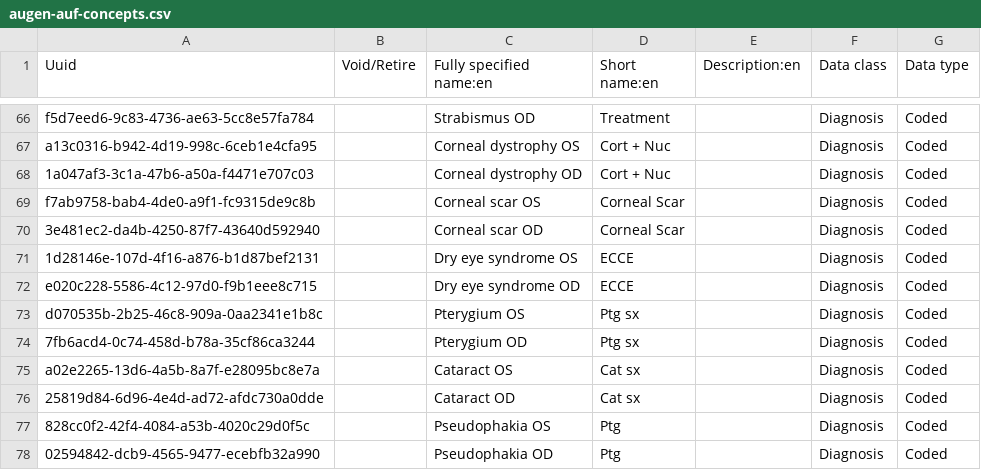
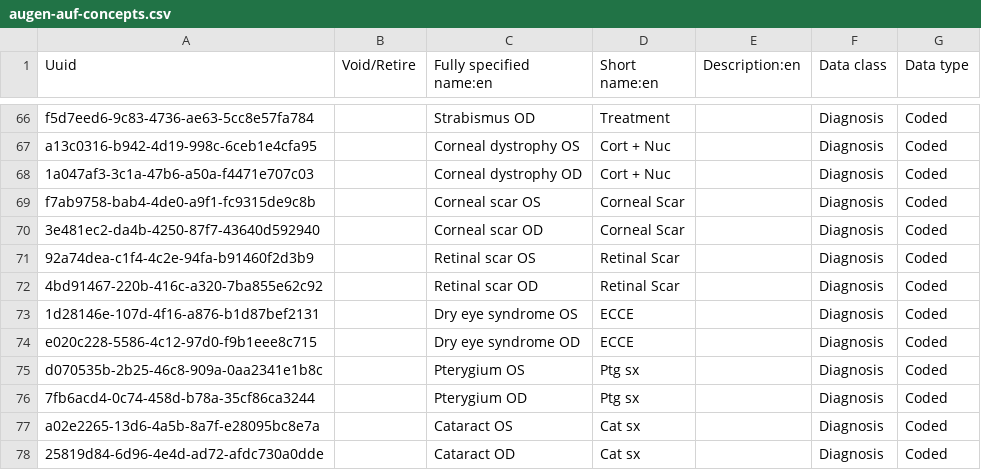
Before and after one commit to atmaxinger/openmrs-distro-referenceapplication, a CSV file: distro/configuration/concepts/augen-auf-concepts.csv, drawn as a sheet; only a part is shown, gaps mark what is left out; the shorter side is filled out with more unchanged rows; the diff names each change by its address in the sheet, - before the commit and + after, or states it on an @@ line.

Commit message:
Add retinal scar concepts to concepts and concept sets

```diff
--- a/distro/configuration/concepts/augen-auf-concepts.csv
+++ b/distro/configuration/concepts/augen-auf-concepts.csv
+row 71: 92a74dea-c1f4-4c2e-94fa-b91460f2d3b9 |  | Retinal scar OS | Retinal Scar |  | Diagnosis | Coded
+row 72: 4bd91467-220b-416c-a320-7ba855e62c92 |  | Retinal scar OD | Retinal Scar |  | Diagnosis | Coded
```
Also changed, not shown: distro/configuration/conceptsets/augen-auf-concept-sets.csv.
